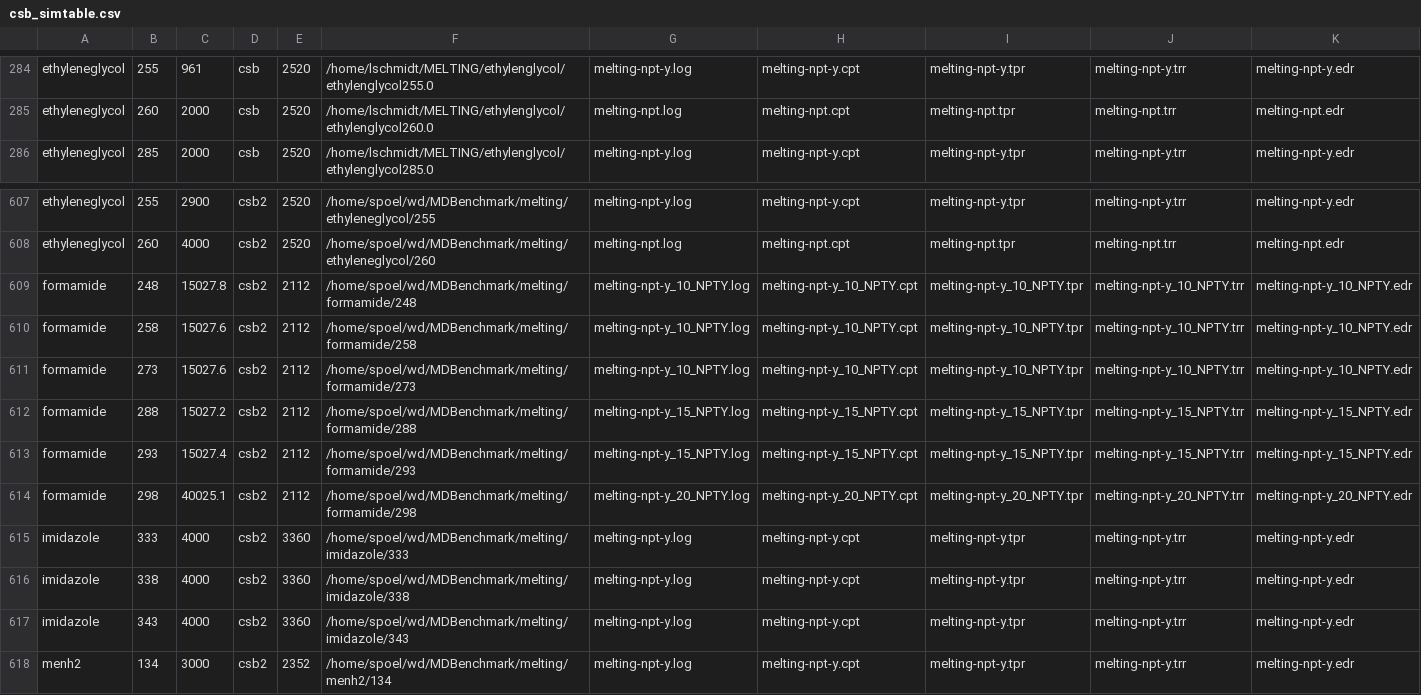
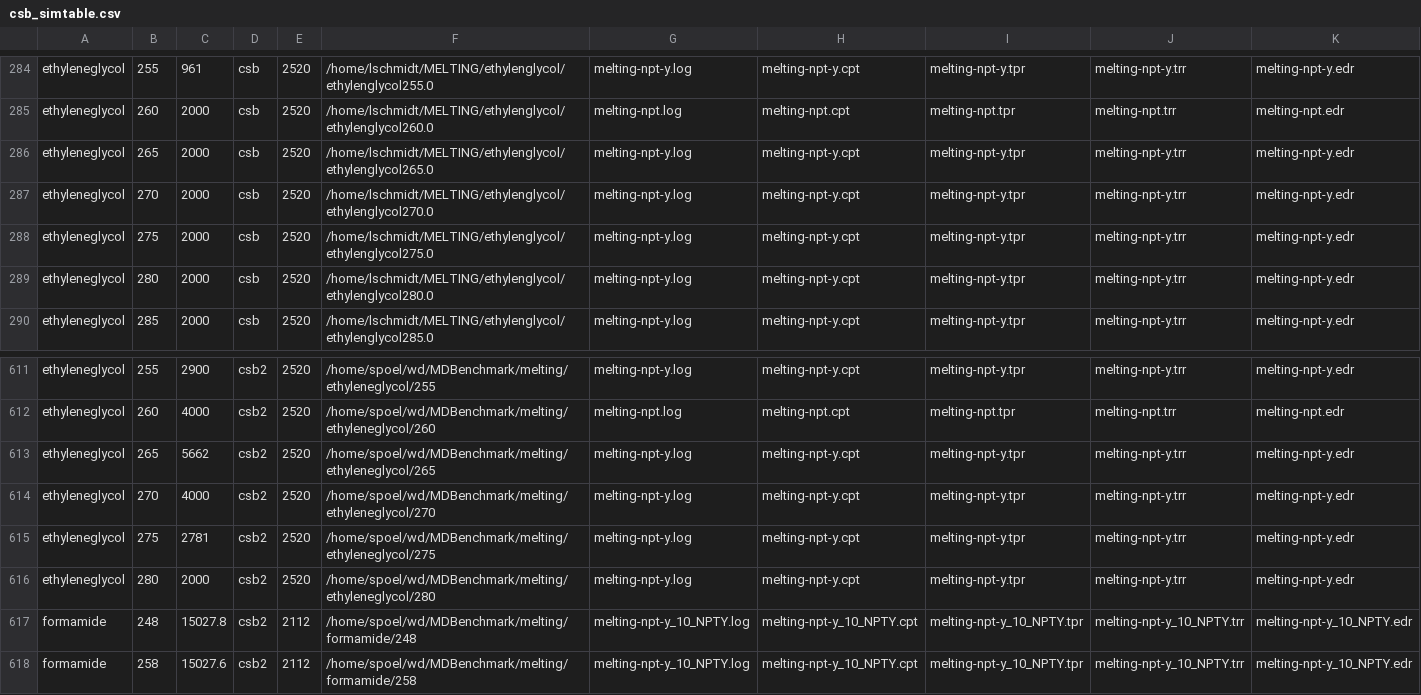
Before and after one commit to dspoel/MDBenchmark, a CSV file: csb_simtable.csv, drawn as a sheet; only a part is shown, gaps mark what is left out; the shorter side is filled out with more unchanged rows; rows hold the shown columns only; the diff names each change by its address in the sheet, - before the commit and + after, or states it on an @@ line.

Commit message:
New

```diff
--- a/csb_simtable.csv
+++ b/csb_simtable.csv
+row 286: ethyleneglycol | 265 | 2000 | csb | 2520 | /home/lschmidt/MELTING/ethylenglycol/ethylenglycol265.0 | melting-npt-y.log | melting-npt-y.cpt | melting-npt-y.tpr | melting-npt-y.trr | melting-npt-y.edr
+row 287: ethyleneglycol | 270 | 2000 | csb | 2520 | /home/lschmidt/MELTING/ethylenglycol/ethylenglycol270.0 | melting-npt-y.log | melting-npt-y.cpt | melting-npt-y.tpr | melting-npt-y.trr | melting-npt-y.edr
+row 288: ethyleneglycol | 275 | 2000 | csb | 2520 | /home/lschmidt/MELTING/ethylenglycol/ethylenglycol275.0 | melting-npt-y.log | melting-npt-y.cpt | melting-npt-y.tpr | melting-npt-y.trr | melting-npt-y.edr
+row 289: ethyleneglycol | 280 | 2000 | csb | 2520 | /home/lschmidt/MELTING/ethylenglycol/ethylenglycol280.0 | melting-npt-y.log | melting-npt-y.cpt | melting-npt-y.tpr | melting-npt-y.trr | melting-npt-y.edr
+row 613: ethyleneglycol | 265 | 5662 | csb2 | 2520 | /home/spoel/wd/MDBenchmark/melting/ethyleneglycol/265 | melting-npt-y.log | melting-npt-y.cpt | melting-npt-y.tpr | melting-npt-y.trr | melting-npt-y.edr
+row 614: ethyleneglycol | 270 | 4000 | csb2 | 2520 | /home/spoel/wd/MDBenchmark/melting/ethyleneglycol/270 | melting-npt-y.log | melting-npt-y.cpt | melting-npt-y.tpr | melting-npt-y.trr | melting-npt-y.edr
+row 615: ethyleneglycol | 275 | 2781 | csb2 | 2520 | /home/spoel/wd/MDBenchmark/melting/ethyleneglycol/275 | melting-npt-y.log | melting-npt-y.cpt | melting-npt-y.tpr | melting-npt-y.trr | melting-npt-y.edr
+row 616: ethyleneglycol | 280 | 2000 | csb2 | 2520 | /home/spoel/wd/MDBenchmark/melting/ethyleneglycol/280 | melting-npt-y.log | melting-npt-y.cpt | melting-npt-y.tpr | melting-npt-y.trr | melting-npt-y.edr
```
